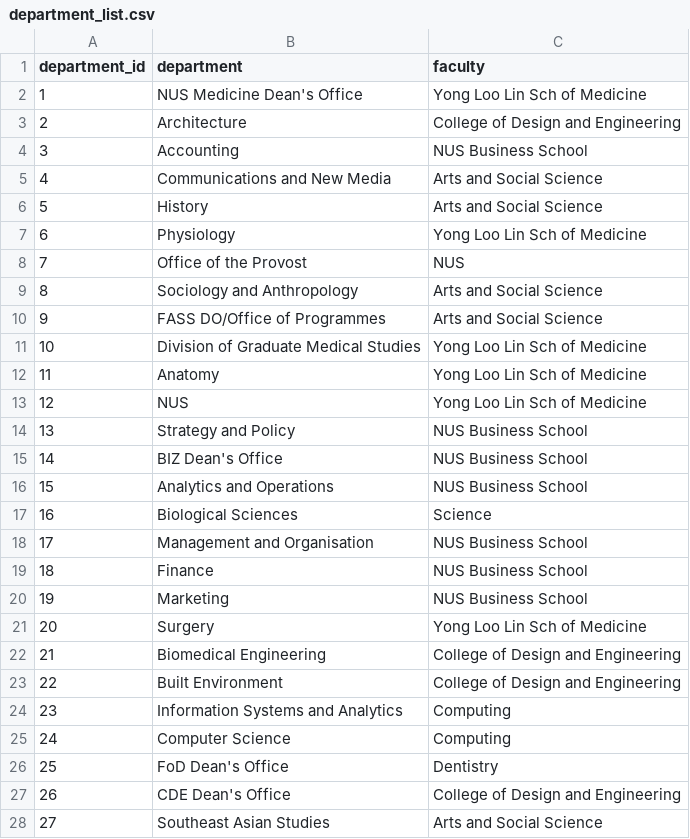
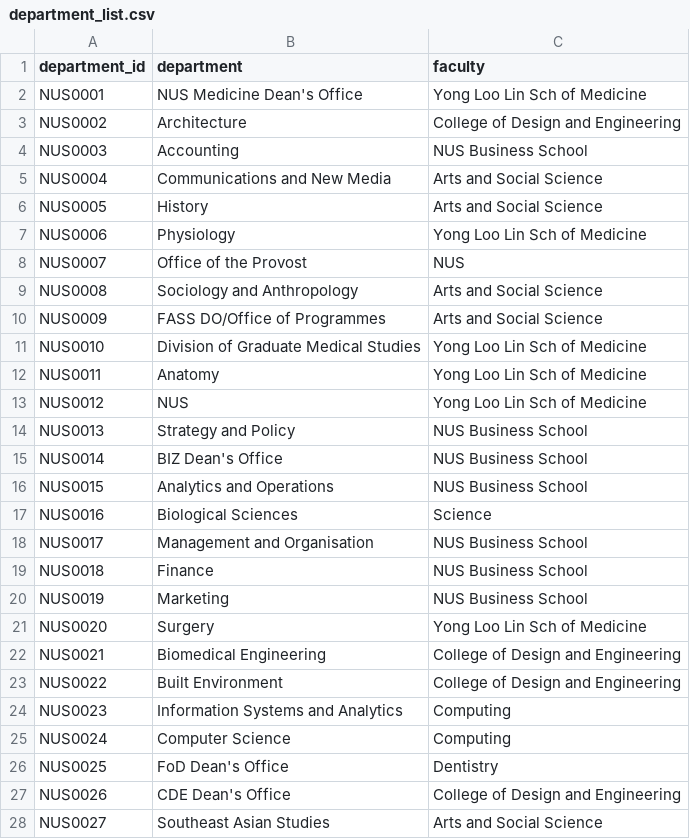
Before and after one commit to junyangliao/DSA3101--Data-Dynamos, a CSV file: data/school_info/department_list.csv, drawn as a sheet; only a part is shown; the diff covers the shown part only.

Commit message:
Added Staff_info list (incomplete) and venue_info.json

```diff
--- a/data/school_info/department_list.csv
+++ b/data/school_info/department_list.csv
@@ -1,28 +1,28 @@
 department_id,department,faculty
-1,NUS Medicine Dean's Office,Yong Loo Lin Sch of Medicine
-2,Architecture,College of Design and Engineering
-3,Accounting,NUS Business School
-4,Communications and New Media,Arts and Social Science
-5,History,Arts and Social Science
-6,Physiology,Yong Loo Lin Sch of Medicine
-7,Office of the Provost,NUS
-8,Sociology and Anthropology,Arts and Social Science
-9,FASS DO/Office of Programmes,Arts and Social Science
-10,Division of Graduate Medical Studies,Yong Loo Lin Sch of Medicine
-11,Anatomy,Yong Loo Lin Sch of Medicine
-12,NUS,Yong Loo Lin Sch of Medicine
-13,Strategy and Policy,NUS Business School
-14,BIZ Dean's Office,NUS Business School
-15,Analytics and Operations,NUS Business School
-16,Biological Sciences,Science
-17,Management and Organisation,NUS Business School
-18,Finance,NUS Business School
-19,Marketing,NUS Business School
-20,Surgery,Yong Loo Lin Sch of Medicine
-21,Biomedical Engineering,College of Design and Engineering
-22,Built Environment,College of Design and Engineering
-23,Information Systems and Analytics,Computing
-24,Computer Science,Computing
-25,FoD Dean's Office,Dentistry
-26,CDE Dean's Office,College of Design and Engineering
-27,Southeast Asian Studies,Arts and Social Science
+NUS0001,NUS Medicine Dean's Office,Yong Loo Lin Sch of Medicine
+NUS0002,Architecture,College of Design and Engineering
+NUS0003,Accounting,NUS Business School
+NUS0004,Communications and New Media,Arts and Social Science
+NUS0005,History,Arts and Social Science
+NUS0006,Physiology,Yong Loo Lin Sch of Medicine
+NUS0007,Office of the Provost,NUS
+NUS0008,Sociology and Anthropology,Arts and Social Science
+NUS0009,FASS DO/Office of Programmes,Arts and Social Science
+NUS0010,Division of Graduate Medical Studies,Yong Loo Lin Sch of Medicine
+NUS0011,Anatomy,Yong Loo Lin Sch of Medicine
+NUS0012,NUS,Yong Loo Lin Sch of Medicine
+NUS0013,Strategy and Policy,NUS Business School
+NUS0014,BIZ Dean's Office,NUS Business School
+NUS0015,Analytics and Operations,NUS Business School
+NUS0016,Biological Sciences,Science
+NUS0017,Management and Organisation,NUS Business School
+NUS0018,Finance,NUS Business School
+NUS0019,Marketing,NUS Business School
+NUS0020,Surgery,Yong Loo Lin Sch of Medicine
+NUS0021,Biomedical Engineering,College of Design and Engineering
+NUS0022,Built Environment,College of Design and Engineering
+NUS0023,Information Systems and Analytics,Computing
+NUS0024,Computer Science,Computing
+NUS0025,FoD Dean's Office,Dentistry
+NUS0026,CDE Dean's Office,College of Design and Engineering
+NUS0027,Southeast Asian Studies,Arts and Social Science
```
Also changed, not shown: 84 edited cells elsewhere in this file, 2 other files.
